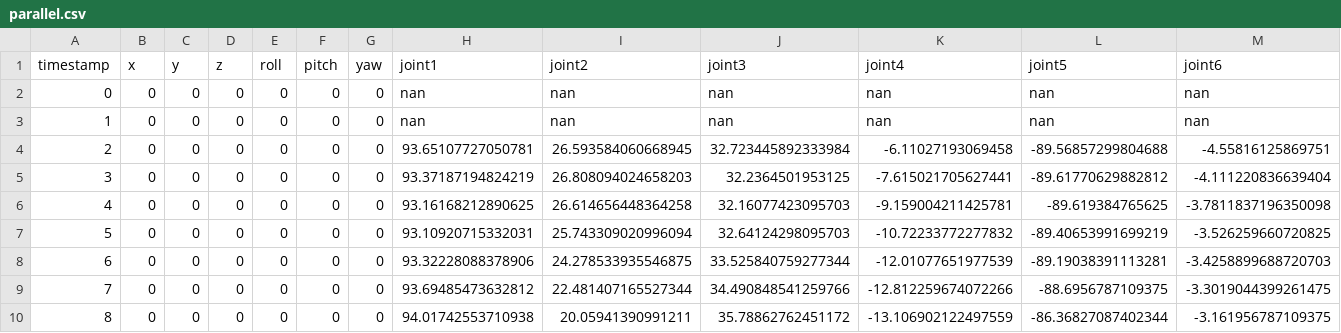
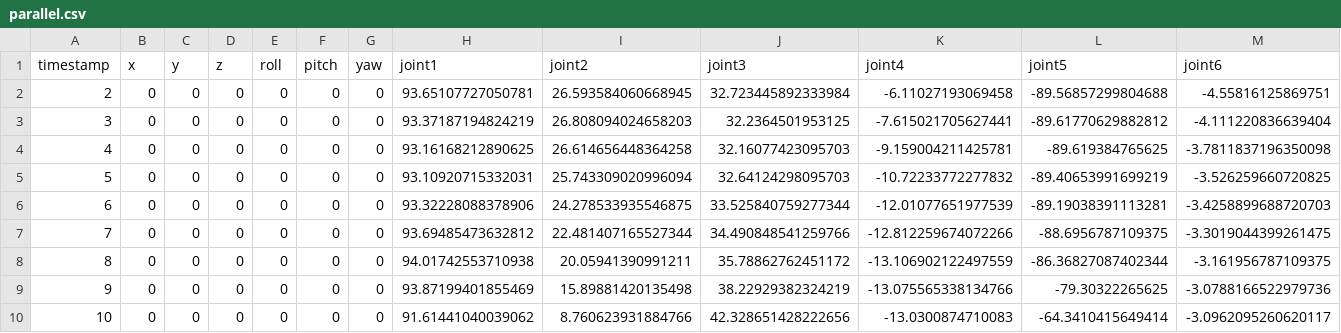
Before and after one commit to BAEK26/lfd, a CSV file: scenarios/parallel.csv, drawn as a sheet; only a part is shown; the shorter side is filled out with more unchanged rows.

```diff
--- a/scenarios/parallel.csv
+++ b/scenarios/parallel.csv
@@ -1,4 +1,2 @@
 timestamp,x,y,z,roll,pitch,yaw,joint1,joint2,joint3,joint4,joint5,joint6
-0,0,0,0,0,0,0,nan,nan,nan,nan,nan,nan
-1,0,0,0,0,0,0,nan,nan,nan,nan,nan,nan
 2,0,0,0,0,0,0,93.65107727050781,26.593584060668945,32.723445892333984,-6.11027193069458,-89.56857299804688,-4.55816125869751
```
Also changed, not shown: scenarios/test_1000.csv, 3 other files.
